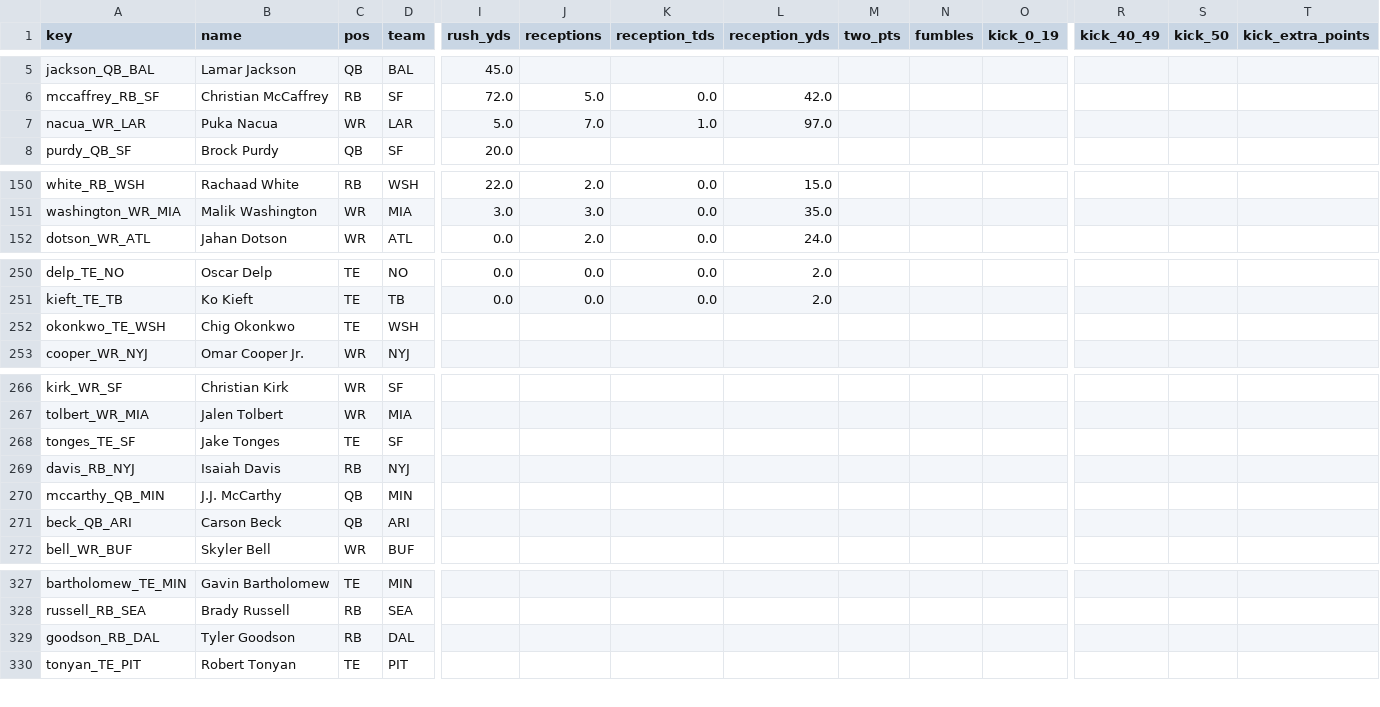
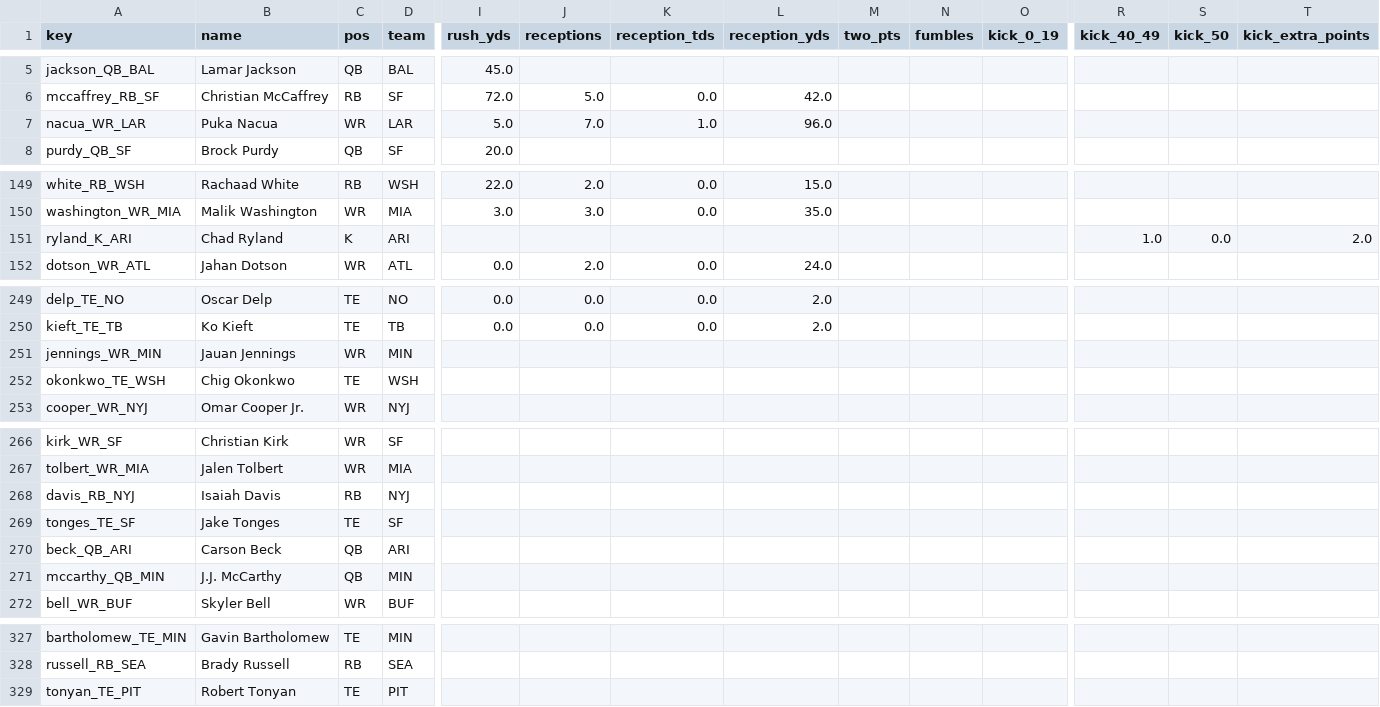
Before and after one commit to c4c-innovationslab/fantasy-football-manager, a CSV file: data/raw/projections/ESPN-Projections-2026.csv, drawn as a sheet; only a part is shown, gaps mark what is left out; removed rows and columns are numbered as before the commit, all else as after; rows hold the shown columns only; the diff covers the shown part only; the diff names each change by its address in the sheet, - before the commit and + after, or states it on an @@ line.

```diff
--- a/data/raw/projections/ESPN-Projections-2026.csv
+++ b/data/raw/projections/ESPN-Projections-2026.csv
-L7 (reception_yds): 97.0
+L7 (reception_yds): 96.0
+row 151: ryland_K_ARI | Chad Ryland | K | ARI |  |  |  |  |  |  |  | 1.0 | 0.0 | 2.0
+row 251: jennings_WR_MIN | Jauan Jennings | WR | MIN
@@ row 269 moved to row 268: davis_RB_NYJ @@
@@ row 271 moved to row 270: beck_QB_ARI @@
-row 329: goodson_RB_DAL | Tyler Goodson | RB | DAL
```
Also changed, not shown: 3 added rows, 5 removed rows, 2 moved rows and 1 edited cell elsewhere in this file, data/processed/Projections-2026.csv, data/raw/projections/CBS-Projections-2026.csv, 2 other files.
